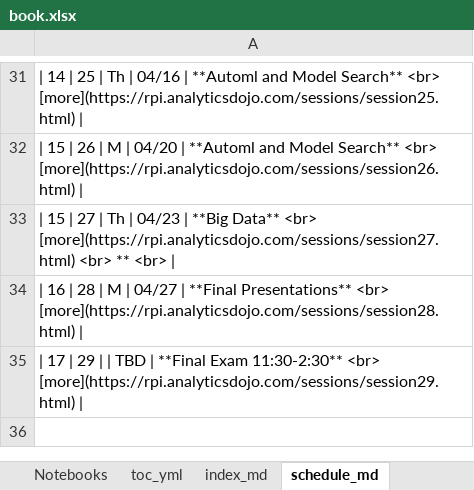
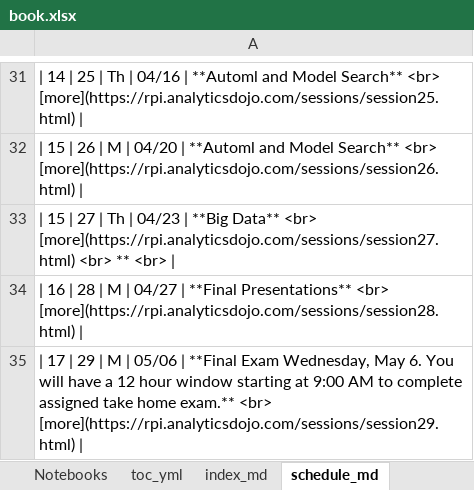
Before and after one commit to rpi-techfundamentals/website_spring_2020, an Excel workbook: book.xlsx, sheet schedule_md, drawn as a sheet; only a part is shown, gaps mark what is left out; values as stored, in another font and other column widths than the file's, no borders; the diff names each change by its address in the sheet, - before the commit and + after, or states it on an @@ line.

```diff
--- a/book.xlsx (sheet schedule_md)
+++ b/book.xlsx (sheet schedule_md)
-A35: …29 | | TBD | **Final Exam 11:30-2:30** <br> [more](https://rpi.analyticsdojo.com/sessions/session29.html)…
+A35: …29 | M | 05/06 | **Final Exam Wednesday, May 6. You will have a 12 hour window starting at 9:00 AM to complete assigned take home exam.** <br> [more](https://rpi.analyticsdojo.com/sessions/session29.html)…
```
Also changed, not shown: sheet Notebooks, sheet Schedule, sheet session_md, sheet notebooks_md, sheet toc_yml, formulas that keep their value, 15 other files.
